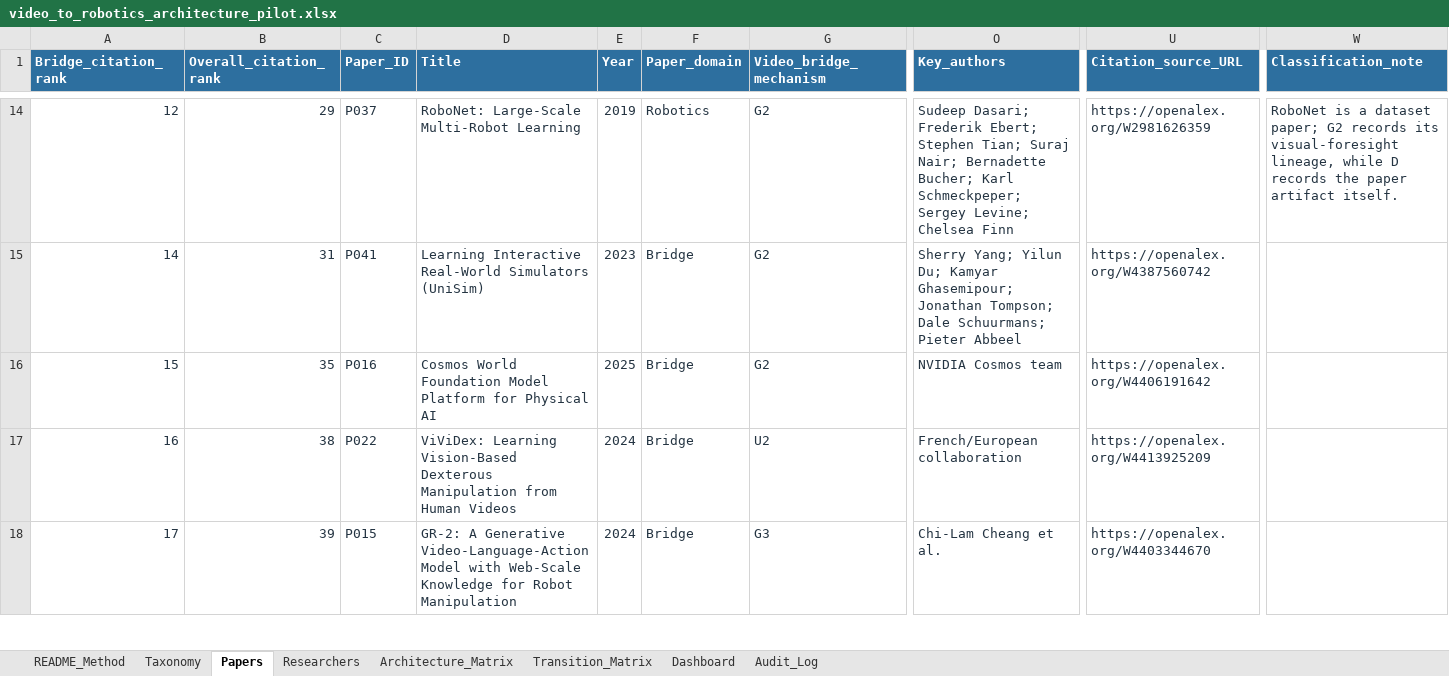
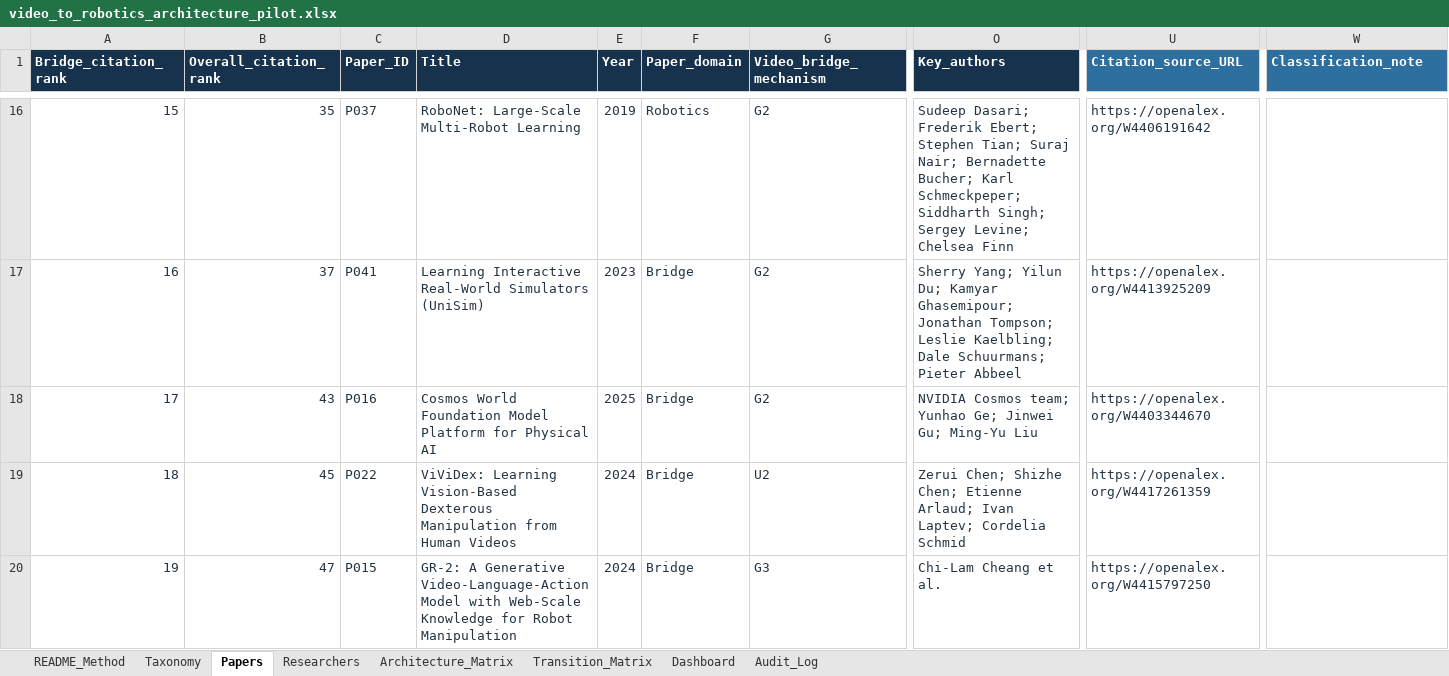
Before and after one commit to 2seungeun/2seungeun, an Excel workbook: notes/01-video-to-robotics-transition/video_to_robotics_architecture_pilot.xlsx, sheet Papers, drawn as a sheet; only a part is shown, gaps mark what is left out; values as stored, in another font and other column widths than the file's, no borders; conditional formats and table styles not drawn; addresses are those after the commit; the diff covers the shown part only; the diff names each change by its address in the sheet, - before the commit and + after, or states it on an @@ line.

```diff
--- a/notes/01-video-to-robotics-transition/video_to_robotics_architecture_pilot.xlsx (sheet Papers)
+++ b/notes/01-video-to-robotics-transition/video_to_robotics_architecture_pilot.xlsx (sheet Papers)
-A1:O1 fill: #2D6F9F
+A1:O1 fill: #17324D
-A16 (Bridge_citation_rank): 12
+A16 (Bridge_citation_rank): 15
-B16 (Overall_citation_rank): 29
+B16 (Overall_citation_rank): 35
-O16 (Key_authors): …Karl Schmeckpeper; Sergey Levine;…
+O16 (Key_authors): …Karl Schmeckpeper; Siddharth Singh; Sergey Levine;…
-U16 (Citation_source_URL): https://openalex.org/W2981626359
+U16 (Citation_source_URL): https://openalex.org/W4406191642
-W16 (Classification_note): RoboNet is a dataset paper; G2 records its visual-foresight lineage, while D records the paper artifact itself.
+W16 (Classification_note): (empty)
-A17 (Bridge_citation_rank): 14
+A17 (Bridge_citation_rank): 16
-B17 (Overall_citation_rank): 31
+B17 (Overall_citation_rank): 37
-O17 (Key_authors): …Jonathan Tompson; Dale Schuurmans;…
+O17 (Key_authors): …Jonathan Tompson; Leslie Kaelbling; Dale Schuurmans;…
-U17 (Citation_source_URL): https://openalex.org/W4387560742
+U17 (Citation_source_URL): https://openalex.org/W4413925209
-A18 (Bridge_citation_rank): 15
+A18 (Bridge_citation_rank): 17
-B18 (Overall_citation_rank): 35
+B18 (Overall_citation_rank): 43
-O18 (Key_authors): NVIDIA Cosmos team
+O18 (Key_authors): NVIDIA Cosmos team; Yunhao Ge; Jinwei Gu; Ming-Yu Liu
-U18 (Citation_source_URL): https://openalex.org/W4406191642
+U18 (Citation_source_URL): https://openalex.org/W4403344670
-A19 (Bridge_citation_rank): 16
+A19 (Bridge_citation_rank): 18
-B19 (Overall_citation_rank): 38
+B19 (Overall_citation_rank): 45
-O19 (Key_authors): French/European collaboration
+O19 (Key_authors): Zerui Chen; Shizhe Chen; Etienne Arlaud; Ivan Laptev; Cordelia Schmid
-U19 (Citation_source_URL): https://openalex.org/W4413925209
+U19 (Citation_source_URL): https://openalex.org/W4417261359
-A20 (Bridge_citation_rank): 17
+A20 (Bridge_citation_rank): 19
-B20 (Overall_citation_rank): 39
+B20 (Overall_citation_rank): 47
-U20 (Citation_source_URL): https://openalex.org/W4403344670
+U20 (Citation_source_URL): https://openalex.org/W4415797250
```
Also changed, not shown: 16 added rows, 8 removed rows, 155 edited cells and cell formats elsewhere in this sheet, sheet Researchers, sheet Audit_Log, sheet Dashboard, sheet Architecture_Matrix, sheet Transition_Matrix, sheet README_Method, 1 more sheet, formulas that keep their value, 7 other files.
